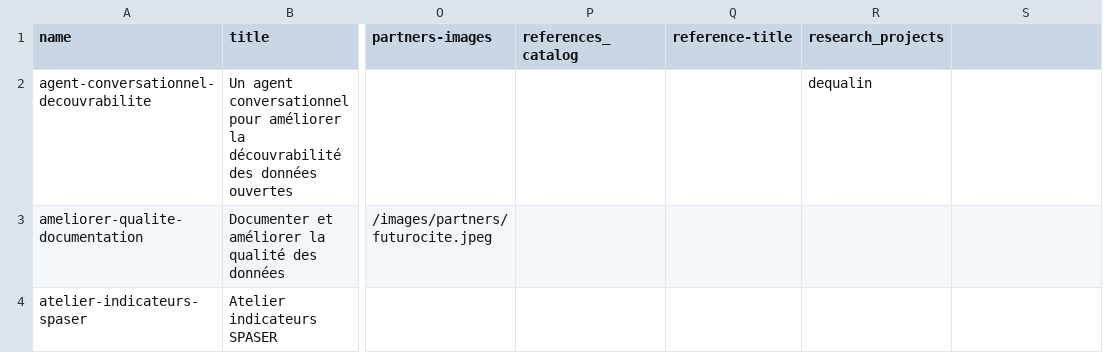
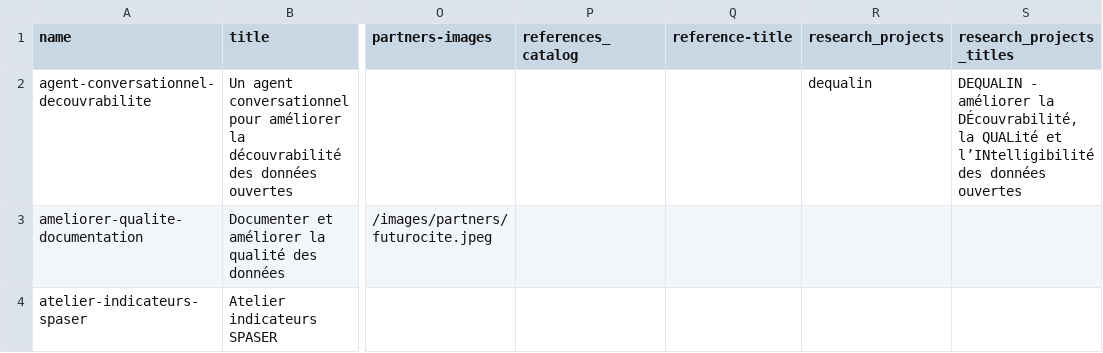
Before and after one commit to datactivist/opendatactivist, a CSV file: public/sitedata/docs_catalog.csv, drawn as a sheet; only a part is shown, gaps mark what is left out; the diff covers the shown part only; the diff names each change by its address in the sheet, - before the commit and + after, or states it on an @@ line.

```diff
--- a/public/sitedata/docs_catalog.csv
+++ b/public/sitedata/docs_catalog.csv
-S1: (empty)
+S1: research_projects_titles
-S2 (research_projects_titles): (empty)
+S2 (research_projects_titles): DEQUALIN - améliorer la DÉcouvrabilité, la QUALité et l’INtelligibilité des données ouvertes
```
Also changed, not shown: 1 added row and 6 edited cells elsewhere in this file, public/sitedata/authors.csv, public/sitedata/partners.csv, 1 other file.
